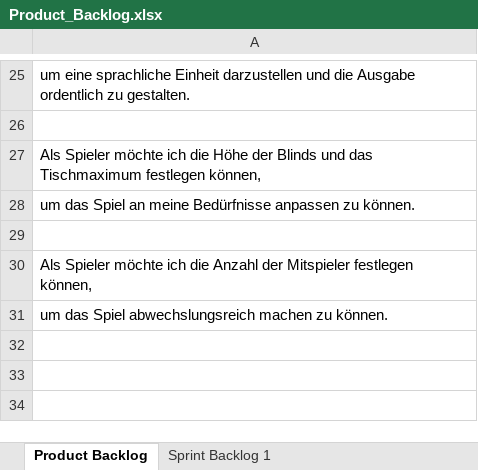
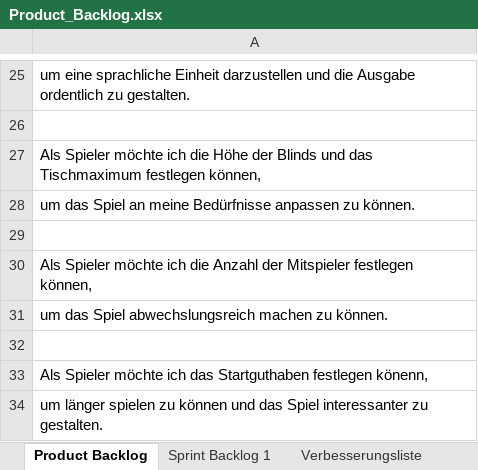
Before and after one commit to LucRome/SoftwareEngineering, an Excel workbook: Product_Backlog.xlsx, sheet Product Backlog, drawn as a sheet; only a part is shown, gaps mark what is left out; values as stored, in another font and other column widths than the file's, no borders; the diff names each change by its address in the sheet, - before the commit and + after, or states it on an @@ line.

```diff
--- a/Product_Backlog.xlsx (sheet Product Backlog)
+++ b/Product_Backlog.xlsx (sheet Product Backlog)
+sheet tab: Verbesserungsliste
+row 32: (empty)
+row 33: Als Spieler möchte ich das Startguthaben festlegen könenn,
+row 34: um länger spielen zu können und das Spiel interessanter zu gestalten.
```
Also changed, not shown: sheet Sprint Backlog 1, 2 other files.
